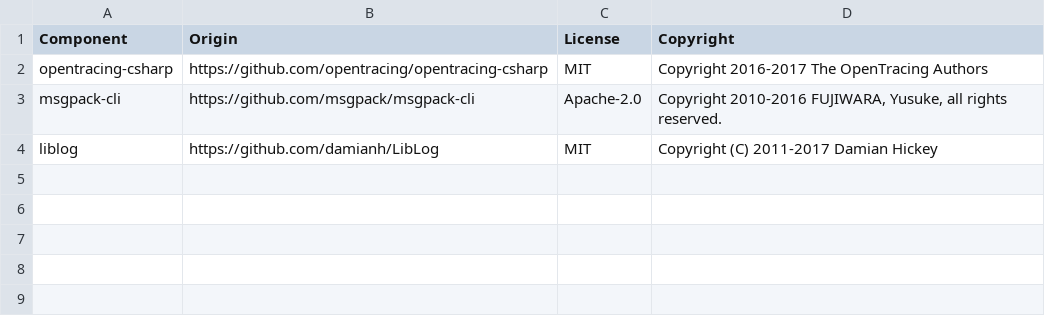
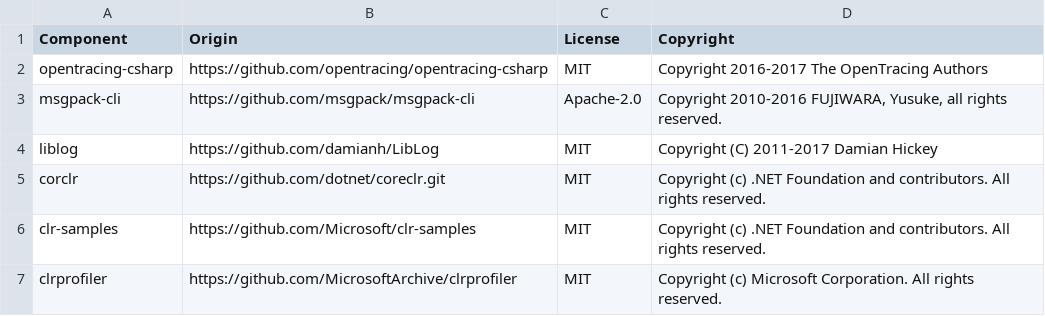
Before and after one commit to DataDog/dd-trace-dotnet, a CSV file: LICENSE-3rdparty.csv, drawn as a sheet; the diff names each change by its address in the sheet, - before the commit and + after, or states it on an @@ line.

Commit message:
add items to 3rd party license list

```diff
--- a/LICENSE-3rdparty.csv
+++ b/LICENSE-3rdparty.csv
+row 5: corclr | https://github.com/dotnet/coreclr.git | MIT | Copyright (c) .NET Foundation and contributors. All rights reserved.
+row 6: clr-samples | https://github.com/Microsoft/clr-samples | MIT | Copyright (c) .NET Foundation and contributors. All rights reserved.
+row 7: clrprofiler | https://github.com/MicrosoftArchive/clrprofiler | MIT | Copyright (c) Microsoft Corporation. All rights reserved.
```
